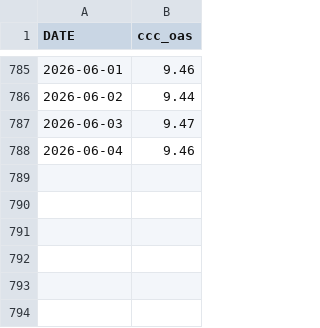
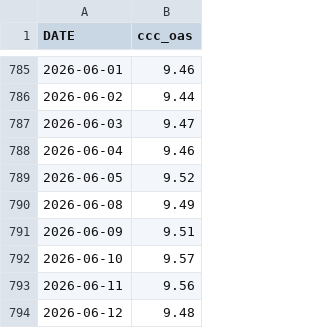
Before and after one commit to bhclark007-png/factor-regime-research-platform, a CSV file: data/ccc_oas_history.csv, drawn as a sheet; only a part is shown, gaps mark what is left out.

```diff
--- a/data/ccc_oas_history.csv
+++ b/data/ccc_oas_history.csv
@@ -788 +788,7 @@ DATE,ccc_oas
 2026-06-04,9.46
+2026-06-05,9.52
+2026-06-08,9.49
+2026-06-09,9.51
+2026-06-10,9.57
+2026-06-11,9.56
+2026-06-12,9.48
```
Also changed, not shown: 9 other files.
